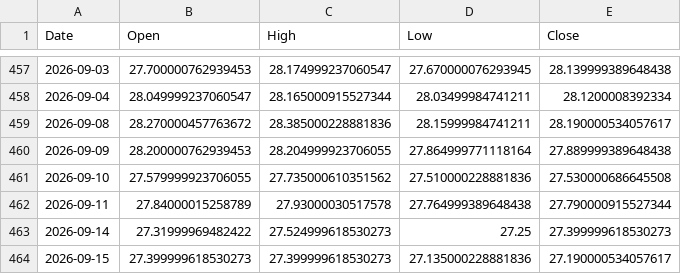
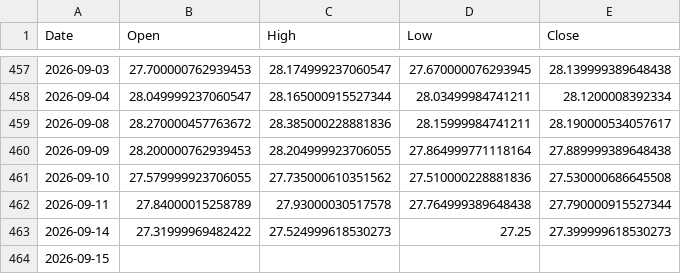
Before and after one commit to ymunwes/strategy-dashboard, a CSV file: public/benchmarks/GRNY.csv, drawn as a sheet; only a part is shown, gaps mark what is left out.

```diff
--- a/public/benchmarks/GRNY.csv
+++ b/public/benchmarks/GRNY.csv
@@ -463,2 +463,2 @@ Date,Open,High,Low,Close
 2026-09-14,27.31999969482422,27.524999618530273,27.25,27.399999618530273
-2026-09-15,27.399999618530273,27.399999618530273,27.135000228881836,27.190000534057617
+2026-09-15,,,,
```
Also changed, not shown: public/benchmarks/QQQ.csv, public/benchmarks/SPXL.csv, 2 other files.
